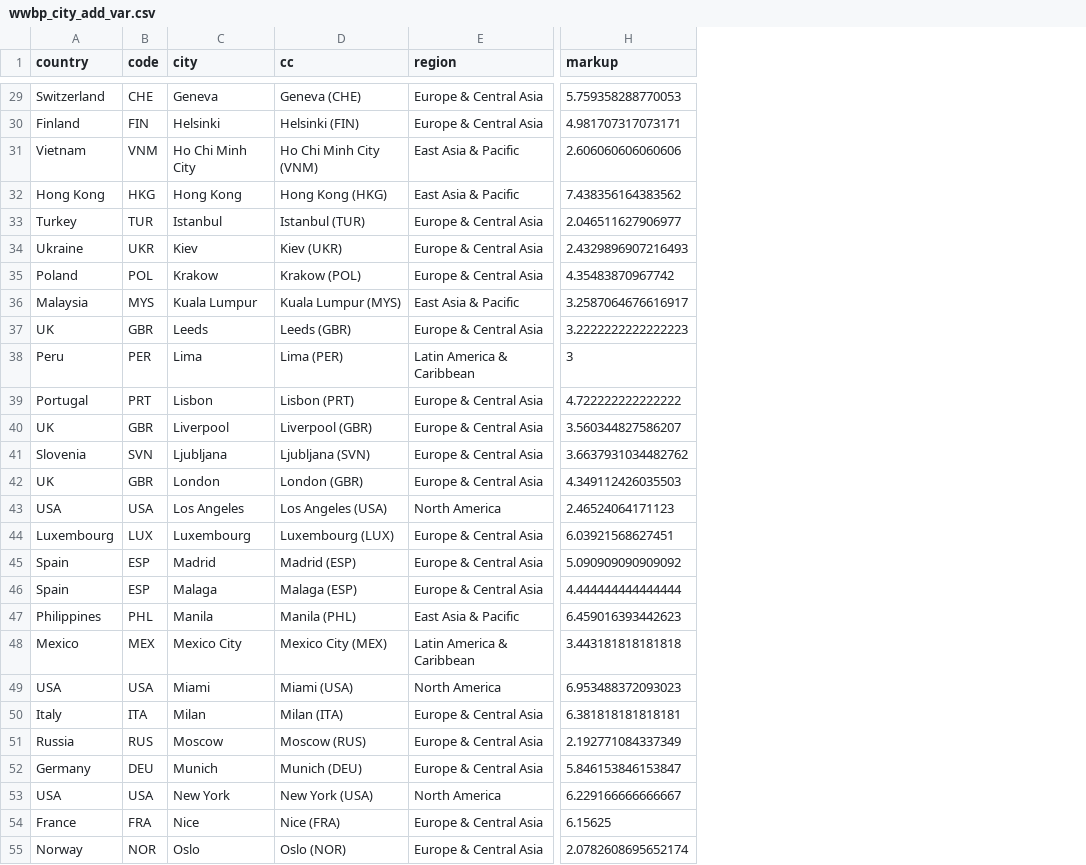
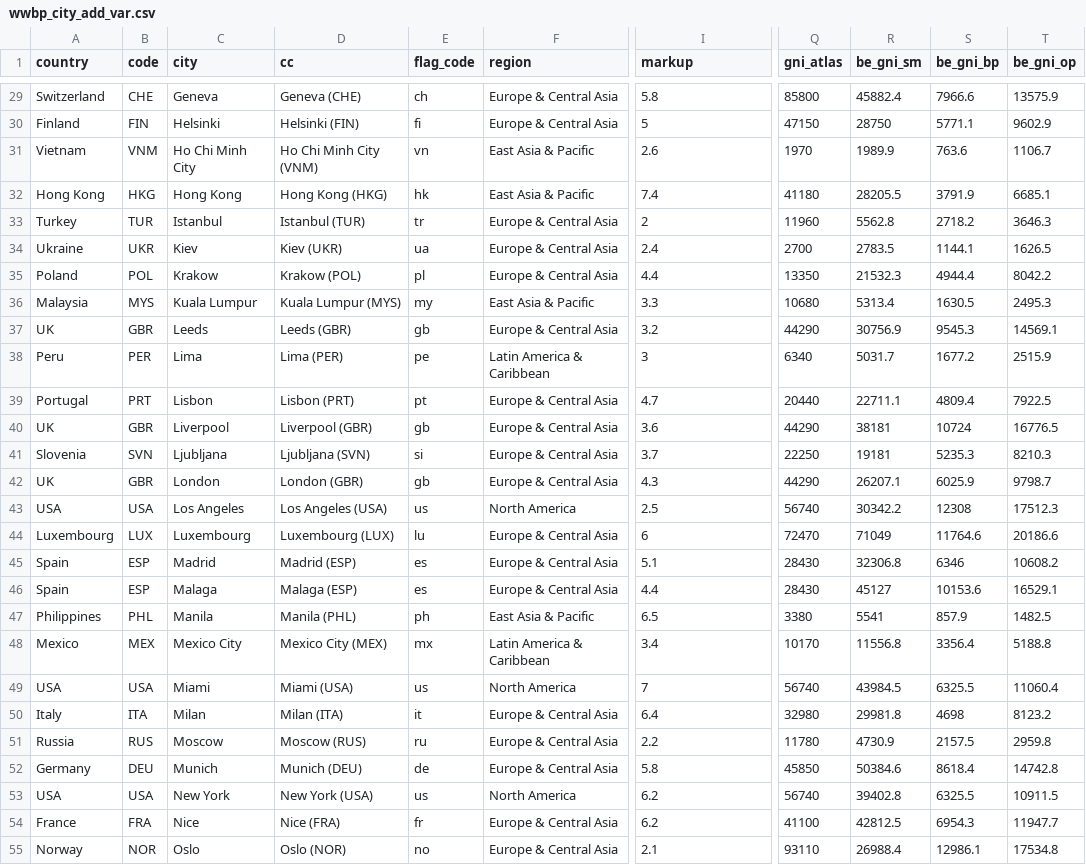
Before and after one commit to fvr1210/beer_prices, a CSV file: processed-data/wwbp_city_add_var.csv, drawn as a sheet; only a part is shown, gaps mark what is left out; addresses are those after the commit; the diff covers the shown part only; the diff names each change by its address in the sheet, - before the commit and + after, or states it on an @@ line.

```diff
--- a/processed-data/wwbp_city_add_var.csv
+++ b/processed-data/wwbp_city_add_var.csv
+column E (flag_code), rows 29-55: ch | fi | vn | hk | tr | ua | pl | my | gb | pe | pt | gb | si | gb | us | lu | es | es | ph | mx | us | it | ru | de | us | fr | no
+column Q (gni_atlas), rows 29-55: 85800 | 47150 | 1970 | 41180 | 11960 | 2700 | 13350 | 10680 | 44290 | 6340 | 20440 | 44290 | 22250 | 44290 | 56740 | 72470 | 28430 | 28430 | 3380 | 10170 | 56740 | 32980 | 11780 | 45850 | 56740 | 41100 | 93110
+column R (be_gni_sm), rows 29-55: 45882.4 | 28750 | 1989.9 | 28205.5 | 5562.8 | 2783.5 | 21532.3 | 5313.4 | 30756.9 | 5031.7 | 22711.1 | 38181 | 19181 | 26207.1 | 30342.2 | 71049 | 32306.8 | 45127 | 5541 | 11556.8 | 43984.5 | 29981.8 | 4730.9 | 50384.6 | 39402.8 | 42812.5 | 26988.4
+column S (be_gni_bp), rows 29-55: 7966.6 | 5771.1 | 763.6 | 3791.9 | 2718.2 | 1144.1 | 4944.4 | 1630.5 | 9545.3 | 1677.2 | 4809.4 | 10724 | 5235.3 | 6025.9 | 12308 | 11764.6 | 6346 | 10153.6 | 857.9 | 3356.4 | 6325.5 | 4698 | 2157.5 | 8618.4 | 6325.5 | 6954.3 | 12986.1
+column T (be_gni_op), rows 29-55: 13575.9 | 9602.9 | 1106.7 | 6685.1 | 3646.3 | 1626.5 | 8042.2 | 2495.3 | 14569.1 | 2515.9 | 7922.5 | 16776.5 | 8210.3 | 9798.7 | 17512.3 | 20186.6 | 10608.2 | 16529.1 | 1482.5 | 5188.8 | 11060.4 | 8123.2 | 2959.8 | 14742.8 | 10911.5 | 11947.7 | 17534.8
-I29 (markup): 5.759358288770053
+I29 (markup): 5.8
-I30 (markup): 4.981707317073171
+I30 (markup): 5
-I31 (markup): 2.606060606060606
+I31 (markup): 2.6
-I32 (markup): 7.438356164383562
+I32 (markup): 7.4
-I33 (markup): 2.046511627906977
+I33 (markup): 2
-I34 (markup): 2.4329896907216493
+I34 (markup): 2.4
-I35 (markup): 4.35483870967742
+I35 (markup): 4.4
-I36 (markup): 3.2587064676616917
+I36 (markup): 3.3
-I37 (markup): 3.2222222222222223
+I37 (markup): 3.2
-I39 (markup): 4.722222222222222
+I39 (markup): 4.7
-I40 (markup): 3.560344827586207
+I40 (markup): 3.6
-I41 (markup): 3.6637931034482762
+I41 (markup): 3.7
-I42 (markup): 4.349112426035503
+I42 (markup): 4.3
-I43 (markup): 2.46524064171123
+I43 (markup): 2.5
-I44 (markup): 6.03921568627451
+I44 (markup): 6
-I45 (markup): 5.090909090909092
+I45 (markup): 5.1
-I46 (markup): 4.444444444444444
+I46 (markup): 4.4
-I47 (markup): 6.459016393442623
+I47 (markup): 6.5
-I48 (markup): 3.443181818181818
+I48 (markup): 3.4
-I49 (markup): 6.953488372093023
+I49 (markup): 7
-I50 (markup): 6.381818181818181
+I50 (markup): 6.4
-I51 (markup): 2.192771084337349
+I51 (markup): 2.2
-I52 (markup): 5.846153846153847
+I52 (markup): 5.8
-I53 (markup): 6.229166666666667
+I53 (markup): 6.2
-I54 (markup): 6.15625
+I54 (markup): 6.2
-I55 (markup): 2.0782608695652174
+I55 (markup): 2.1
```
Also changed, not shown: 48 edited cells elsewhere in this file, processed-data/wwbp_country_add_var.csv, processed-data/wwbp_region_add_var.csv, 6 other files.
